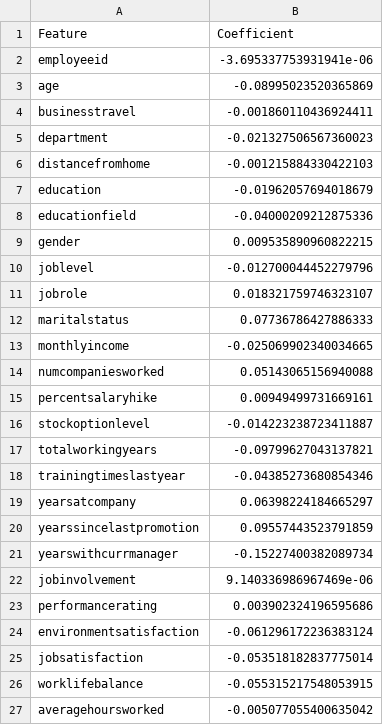
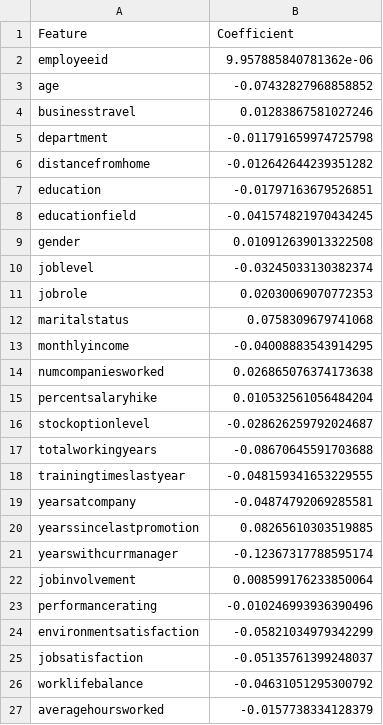
Before and after one commit to TheAypisamFpv/AI-Project, a CSV file: regression_coefficients.csv, drawn as a sheet.

Commit message:
MàJ linear-regression

```diff
--- a/regression_coefficients.csv
+++ b/regression_coefficients.csv
@@ -1,27 +1,27 @@
 Feature,Coefficient
-employeeid,-3.695337753931941e-06
-age,-0.08995023520365869
-businesstravel,-0.001860110436924411
-department,-0.021327506567360023
-distancefromhome,-0.001215884330422103
-education,-0.01962057694018679
-educationfield,-0.04000209212875336
-gender,0.009535890960822215
-joblevel,-0.012700044452279796
-jobrole,0.018321759746323107
-maritalstatus,0.07736786427886333
-monthlyincome,-0.025069902340034665
-numcompaniesworked,0.05143065156940088
-percentsalaryhike,0.00949499731669161
-stockoptionlevel,-0.014223238723411887
-totalworkingyears,-0.09799627043137821
-trainingtimeslastyear,-0.04385273680854346
-yearsatcompany,0.06398224184665297
-yearssincelastpromotion,0.09557443523791859
-yearswithcurrmanager,-0.15227400382089734
-jobinvolvement,9.140336986967469e-06
-performancerating,0.003902324196595686
-environmentsatisfaction,-0.061296172236383124
-jobsatisfaction,-0.053518182837775014
-worklifebalance,-0.055315217548053915
-averagehoursworked,-0.005077055400635042
+employeeid,9.957885840781362e-06
+age,-0.07432827968858852
+businesstravel,0.01283867581027246
+department,-0.011791659974725798
+distancefromhome,-0.012642644239351282
+education,-0.01797163679526851
+educationfield,-0.041574821970434245
+gender,0.010912639013322508
+joblevel,-0.03245033130382374
+jobrole,0.02030069070772353
+maritalstatus,0.0758309679741068
+monthlyincome,-0.04008883543914295
+numcompaniesworked,0.026865076374173638
+percentsalaryhike,0.010532561056484204
+stockoptionlevel,-0.028626259792024687
+totalworkingyears,-0.08670645591703688
+trainingtimeslastyear,-0.048159341653229555
+yearsatcompany,-0.04874792069285581
+yearssincelastpromotion,0.08265610303519885
+yearswithcurrmanager,-0.12367317788595174
+jobinvolvement,0.008599176233850064
+performancerating,-0.010246993936390496
+environmentsatisfaction,-0.05821034979342299
+jobsatisfaction,-0.05135761399248037
+worklifebalance,-0.04631051295300792
+averagehoursworked,-0.0157738334128379
```
Also changed, not shown: 2 other files.
